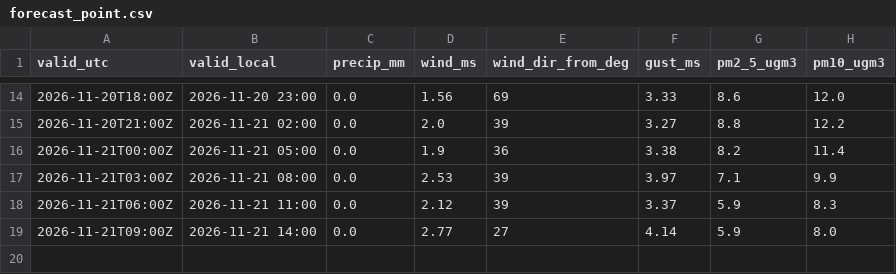
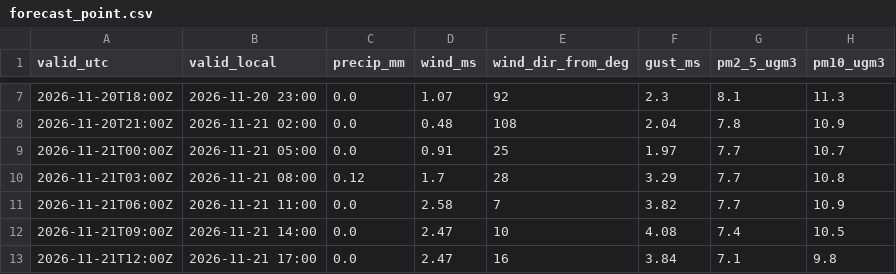
Before and after one commit to zubba02/vai-web, a CSV file: forecast_point.csv, drawn as a sheet; only a part is shown, gaps mark what is left out; the diff covers the shown part only.

```diff
--- a/forecast_point.csv
+++ b/forecast_point.csv
@@ -14,6 +7,7 @@ valid_utc,valid_local,precip_mm,wind_ms,wind_dir_from_deg,gust_ms,pm2_5_ugm3,pm1
-2026-11-20T18:00Z,2026-11-20 23:00,0.0,1.56,69,3.33,8.6,12.0
-2026-11-20T21:00Z,2026-11-21 02:00,0.0,2.0,39,3.27,8.8,12.2
-2026-11-21T00:00Z,2026-11-21 05:00,0.0,1.9,36,3.38,8.2,11.4
-2026-11-21T03:00Z,2026-11-21 08:00,0.0,2.53,39,3.97,7.1,9.9
-2026-11-21T06:00Z,2026-11-21 11:00,0.0,2.12,39,3.37,5.9,8.3
-2026-11-21T09:00Z,2026-11-21 14:00,0.0,2.77,27,4.14,5.9,8.0
+2026-11-20T18:00Z,2026-11-20 23:00,0.0,1.07,92,2.3,8.1,11.3
+2026-11-20T21:00Z,2026-11-21 02:00,0.0,0.48,108,2.04,7.8,10.9
+2026-11-21T00:00Z,2026-11-21 05:00,0.0,0.91,25,1.97,7.7,10.7
+2026-11-21T03:00Z,2026-11-21 08:00,0.12,1.7,28,3.29,7.7,10.8
+2026-11-21T06:00Z,2026-11-21 11:00,0.0,2.58,7,3.82,7.7,10.9
+2026-11-21T09:00Z,2026-11-21 14:00,0.0,2.47,10,4.08,7.4,10.5
+2026-11-21T12:00Z,2026-11-21 17:00,0.0,2.47,16,3.84,7.1,9.8
```
Also changed, not shown: 6 added rows, 7 removed rows and 25 edited cells elsewhere in this file, 1 other file.
